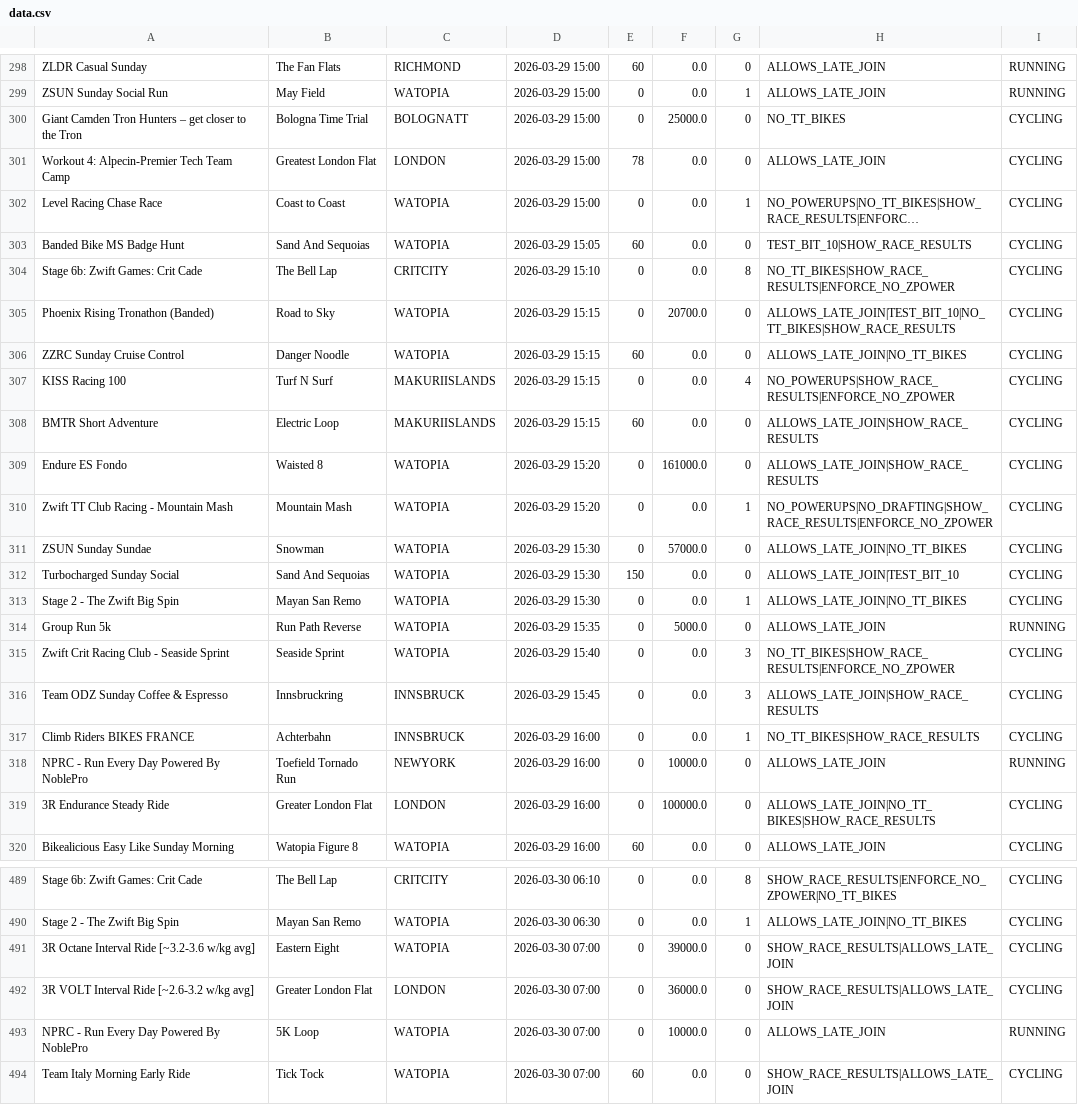
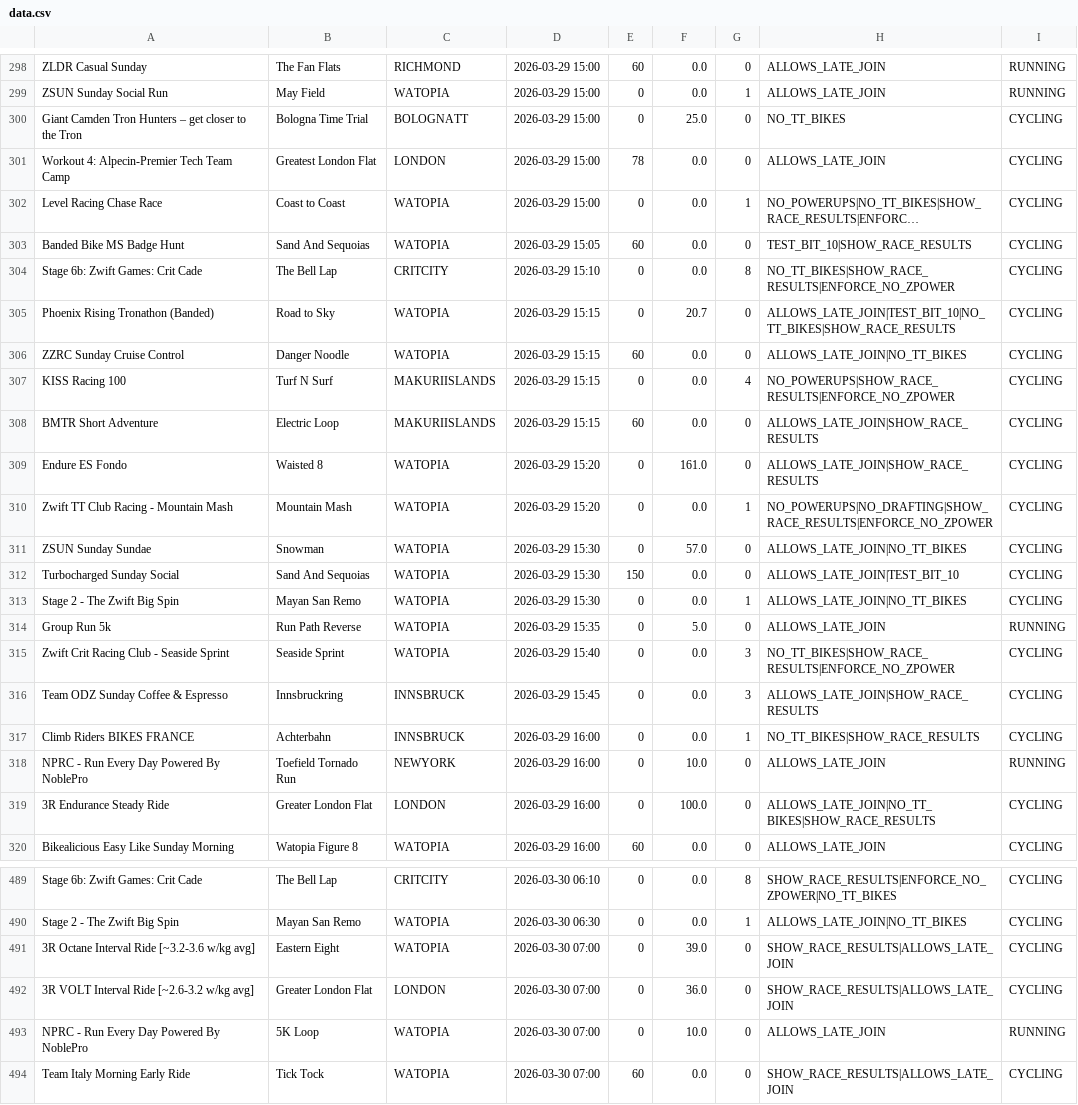
Before and after one commit to mo/zwift-events, a CSV file: data.csv, drawn as a sheet; only a part is shown, gaps mark what is left out; long unchanged cells end in …; the diff covers the shown part only.

```diff
--- a/data.csv
+++ b/data.csv
@@ -299,3 +299,3 @@ ZLDR Casual Sunday,The Fan Flats,RICHMOND,2026-03-29 15:00,60,0.0,0,ALLOWS_LATE_
 ZSUN Sunday Social Run,May Field,WATOPIA,2026-03-29 15:00,0,0.0,1,ALLOWS_LATE_JOIN,RUNNING
-Giant Camden Tron Hunters – get closer to the Tron,Bologna Time Trial,BOLOGNATT,2026-03-29 15:00,0,25000.0,0,NO_TT_BIKES,CYCLING
+Giant Camden Tron Hunters – get closer to the Tron,Bologna Time Trial,BOLOGNATT,2026-03-29 15:00,0,25.0,0,NO_TT_BIKES,CYCLING
 Workout 4: Alpecin-Premier Tech Team Camp,Greatest London Flat,LONDON,2026-03-29 15:00,78,0.0,0,ALLOWS_LATE_JOIN,CYCLING
@@ -304,3 +304,3 @@ Banded Bike MS Badge Hunt,Sand And Sequoias,WATOPIA,2026-03-29 15:05,60,0.0,0,TE
 Stage 6b: Zwift Games: Crit Cade,The Bell Lap,CRITCITY,2026-03-29 15:10,0,0.0,8,NO_TT_BIKES|SHOW_RACE_RESULTS|ENFORCE_NO_ZPOWER,CYCLING
-Phoenix Rising Tronathon (Banded),Road to Sky,WATOPIA,2026-03-29 15:15,0,20700.0,0,ALLOWS_LATE_JOIN|TEST_BIT_10|NO_TT_BIKES|SHOW_RACE_RESULTS,CYCLING
+Phoenix Rising Tronathon (Banded),Road to Sky,WATOPIA,2026-03-29 15:15,0,20.7,0,ALLOWS_LATE_JOIN|TEST_BIT_10|NO_TT_BIKES|SHOW_RACE_RESULTS,CYCLING
 ZZRC Sunday Cruise Control,Danger Noodle,WATOPIA,2026-03-29 15:15,60,0.0,0,ALLOWS_LATE_JOIN|NO_TT_BIKES,CYCLING
@@ -308,8 +308,8 @@ KISS Racing 100,Turf N Surf,MAKURIISLANDS,2026-03-29 15:15,0,0.0,4,NO_POWERUPS|S
  BMTR Short Adventure,Electric Loop,MAKURIISLANDS,2026-03-29 15:15,60,0.0,0,ALLOWS_LATE_JOIN|SHOW_RACE_RESULTS,CYCLING
-Endure ES Fondo,Waisted 8,WATOPIA,2026-03-29 15:20,0,161000.0,0,ALLOWS_LATE_JOIN|SHOW_RACE_RESULTS,CYCLING
+Endure ES Fondo,Waisted 8,WATOPIA,2026-03-29 15:20,0,161.0,0,ALLOWS_LATE_JOIN|SHOW_RACE_RESULTS,CYCLING
 Zwift TT Club Racing - Mountain Mash,Mountain Mash,WATOPIA,2026-03-29 15:20,0,0.0,1,NO_POWERUPS|NO_DRAFTING|SHOW_RACE_RESULTS|ENFORCE_NO_ZPOWER,CYCLING
-ZSUN Sunday Sundae,Snowman,WATOPIA,2026-03-29 15:30,0,57000.0,0,ALLOWS_LATE_JOIN|NO_TT_BIKES,CYCLING
+ZSUN Sunday Sundae,Snowman,WATOPIA,2026-03-29 15:30,0,57.0,0,ALLOWS_LATE_JOIN|NO_TT_BIKES,CYCLING
 Turbocharged Sunday Social ,Sand And Sequoias,WATOPIA,2026-03-29 15:30,150,0.0,0,ALLOWS_LATE_JOIN|TEST_BIT_10,CYCLING
 Stage 2 - The Zwift Big Spin,Mayan San Remo,WATOPIA,2026-03-29 15:30,0,0.0,1,ALLOWS_LATE_JOIN|NO_TT_BIKES,CYCLING
-Group Run 5k,Run Path Reverse,WATOPIA,2026-03-29 15:35,0,5000.0,0,ALLOWS_LATE_JOIN,RUNNING
+Group Run 5k,Run Path Reverse,WATOPIA,2026-03-29 15:35,0,5.0,0,ALLOWS_LATE_JOIN,RUNNING
 Zwift Crit Racing Club - Seaside Sprint,Seaside Sprint,WATOPIA,2026-03-29 15:40,0,0.0,3,NO_TT_BIKES|SHOW_RACE_RESULTS|ENFORCE_NO_ZPOWER,CYCLING
@@ -317,4 +317,4 @@ Team ODZ Sunday Coffee & Espresso,Innsbruckring,INNSBRUCK,2026-03-29 15:45,0,0.0
 Climb Riders BIKES FRANCE,Achterbahn,INNSBRUCK,2026-03-29 16:00,0,0.0,1,NO_TT_BIKES|SHOW_RACE_RESULTS,CYCLING
-NPRC - Run Every Day Powered By NoblePro,Toefield Tornado Run,NEWYORK,2026-03-29 16:00,0,10000.0,0,ALLOWS_LATE_JOIN,RUNNING
-3R Endurance Steady Ride,Greater London Flat,LONDON,2026-03-29 16:00,0,100000.0,0,ALLOWS_LATE_JOIN|NO_TT_BIKES|SHOW_RACE_RESULTS,CYCLING
+NPRC - Run Every Day Powered By NoblePro,Toefield Tornado Run,NEWYORK,2026-03-29 16:00,0,10.0,0,ALLOWS_LATE_JOIN,RUNNING
+3R Endurance Steady Ride,Greater London Flat,LONDON,2026-03-29 16:00,0,100.0,0,ALLOWS_LATE_JOIN|NO_TT_BIKES|SHOW_RACE_RESULTS,CYCLING
 Bikealicious Easy Like Sunday Morning,Watopia Figure 8,WATOPIA,2026-03-29 16:00,60,0.0,0,ALLOWS_LATE_JOIN,CYCLING
@@ -490,5 +490,5 @@ Stage 6b: Zwift Games: Crit Cade,The Bell Lap,CRITCITY,2026-03-30 06:10,0,0.0,8,
 Stage 2 - The Zwift Big Spin,Mayan San Remo,WATOPIA,2026-03-30 06:30,0,0.0,1,ALLOWS_LATE_JOIN|NO_TT_BIKES,CYCLING
-3R Octane Interval Ride [~3.2-3.6 w/kg avg],Eastern Eight,WATOPIA,2026-03-30 07:00,0,39000.0,0,SHOW_RACE_RESULTS|ALLOWS_LATE_JOIN,CYCLING
-3R VOLT Interval Ride [~2.6-3.2 w/kg avg],Greater London Flat,LONDON,2026-03-30 07:00,0,36000.0,0,SHOW_RACE_RESULTS|ALLOWS_LATE_JOIN,CYCLING
-NPRC - Run Every Day Powered By NoblePro,5K Loop,WATOPIA,2026-03-30 07:00,0,10000.0,0,ALLOWS_LATE_JOIN,RUNNING
+3R Octane Interval Ride [~3.2-3.6 w/kg avg],Eastern Eight,WATOPIA,2026-03-30 07:00,0,39.0,0,SHOW_RACE_RESULTS|ALLOWS_LATE_JOIN,CYCLING
+3R VOLT Interval Ride [~2.6-3.2 w/kg avg],Greater London Flat,LONDON,2026-03-30 07:00,0,36.0,0,SHOW_RACE_RESULTS|ALLOWS_LATE_JOIN,CYCLING
+NPRC - Run Every Day Powered By NoblePro,5K Loop,WATOPIA,2026-03-30 07:00,0,10.0,0,ALLOWS_LATE_JOIN,RUNNING
 Team Italy Morning Early Ride,Tick Tock,WATOPIA,2026-03-30 07:00,60,0.0,0,SHOW_RACE_RESULTS|ALLOWS_LATE_JOIN,CYCLING
```
Also changed, not shown: 67 edited cells elsewhere in this file, 2 other files.
